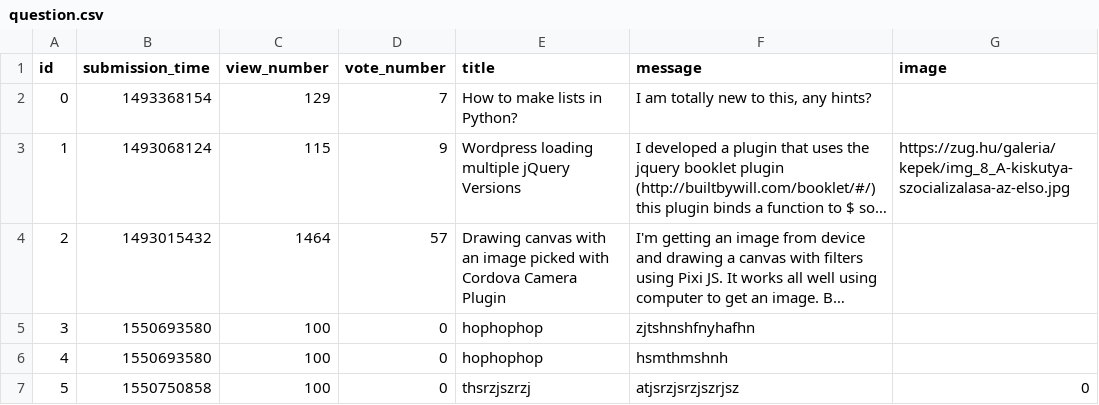
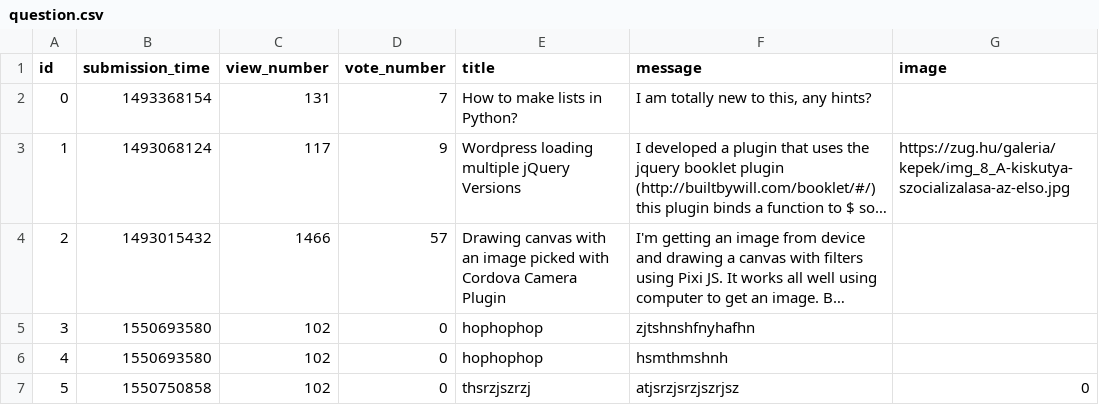
Before and after one commit to Cyntiedred/JinjaNinja, a CSV file: question.csv, drawn as a sheet; long unchanged cells end in …; the diff names each change by its address in the sheet, - before the commit and + after, or states it on an @@ line.

Commit message:
implemented sql for question display

```diff
--- a/question.csv
+++ b/question.csv
-C2 (view_number): 129
+C2 (view_number): 131
-C3 (view_number): 115
+C3 (view_number): 117
-C4 (view_number): 1464
+C4 (view_number): 1466
-C5:C7 (view_number): 100
+C5:C7 (view_number): 102
```
Also changed, not shown: 4 other files.
